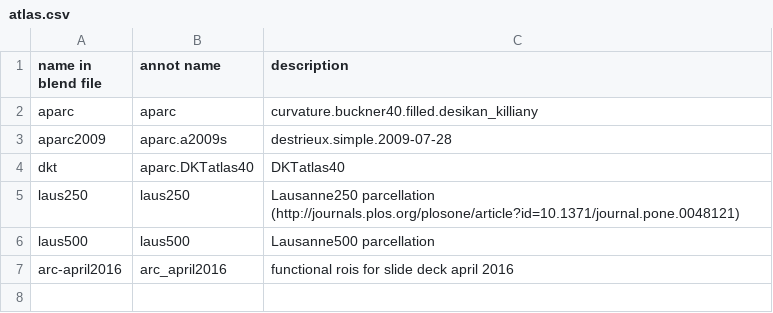
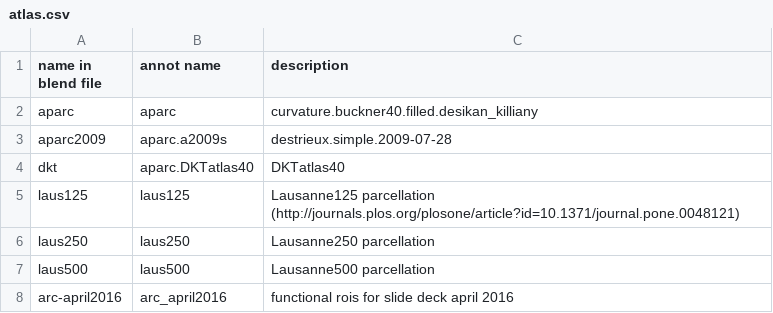
Before and after one commit to pelednoam/mmvt, a CSV file: resources/atlas.csv, drawn as a sheet.

Commit message:
Add the laus125 atlas

```diff
--- a/resources/atlas.csv
+++ b/resources/atlas.csv
@@ -4,3 +4,4 @@ aparc2009, aparc.a2009s, destrieux.simple.2009-07-28
 dkt, aparc.DKTatlas40, DKTatlas40
-laus250, laus250, Lausanne250 parcellation (http://journals.plos.org/plosone/article?id=10.1371/journal.pone.0048121)
+laus125, laus125, Lausanne125 parcellation (http://journals.plos.org/plosone/article?id=10.1371/journal.pone.0048121)
+laus250, laus250, Lausanne250 parcellation
 laus500, laus500, Lausanne500 parcellation
```
